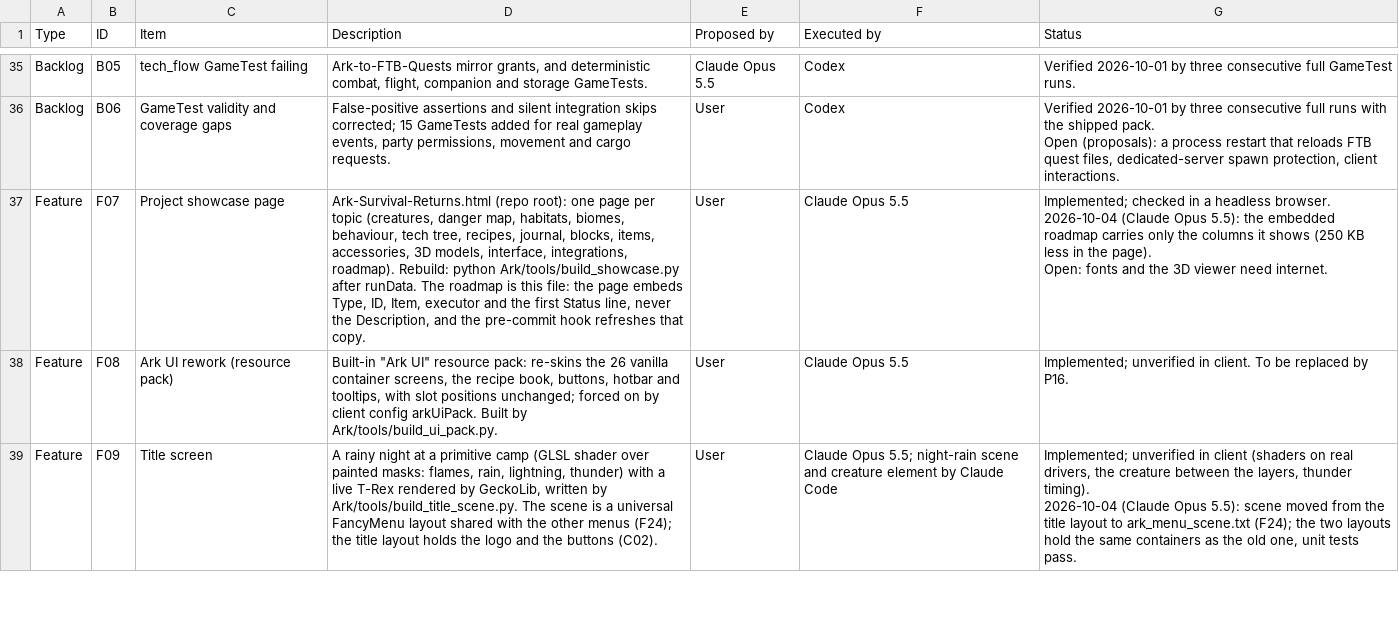
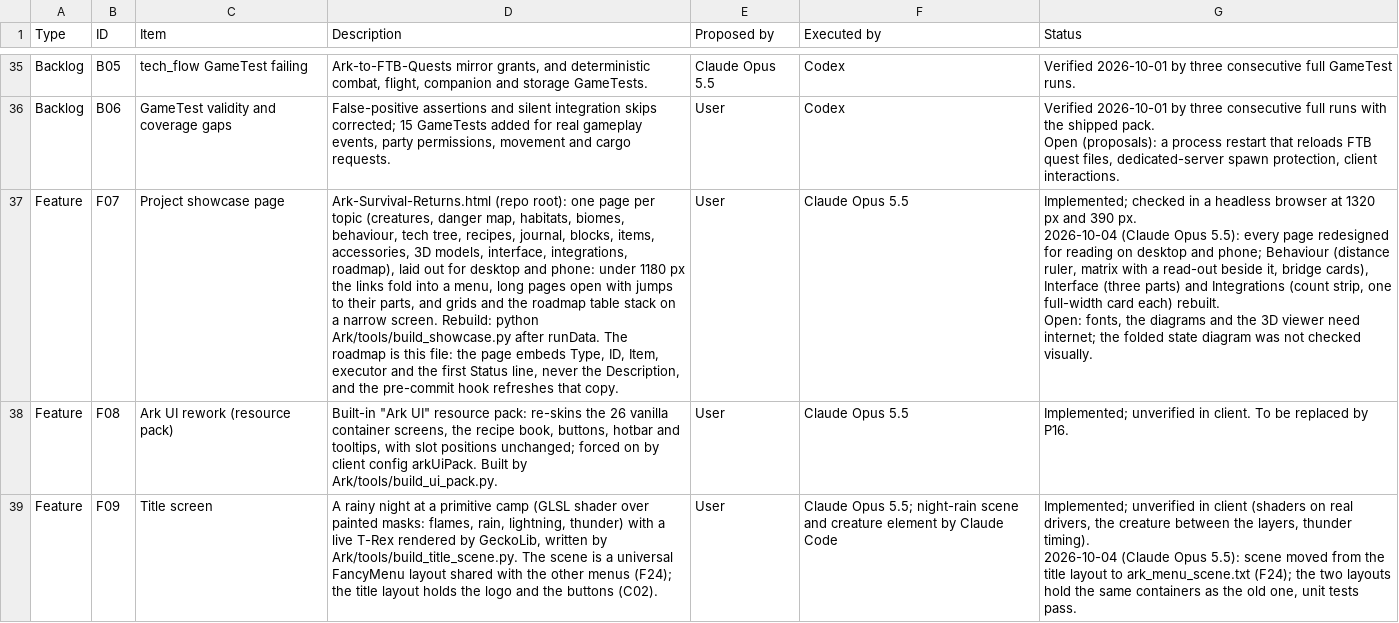
Before and after one commit to Nezv/Ark-Survival-Returns, a CSV file: Dashboard.csv, drawn as a sheet; only a part is shown, gaps mark what is left out; ↵ is a line break in a cell; the diff names each change by its address in the sheet, - before the commit and + after, or states it on an @@ line.

```diff
--- a/Dashboard.csv
+++ b/Dashboard.csv
-D37 (Description): …interface, integrations, roadmap). Rebuild: python…
+D37 (Description): …interface, integrations, roadmap), laid out for desktop and phone: under 1180 px the links fold into a menu, long pages open with jumps to their parts, and grids and the roadmap table stack on a narrow screen. Rebuild: python…
-G37 (Status): …a headless browser. ↵ 2026-10-04 (Claude Opus 5.5): the embedded roadmap carries only the columns it shows (250 KB less in the page). ↵ Open: fonts and the 3D viewer need internet.
+G37 (Status): …a headless browser at 1320 px and 390 px. ↵ 2026-10-04 (Claude Opus 5.5): every page redesigned for reading on desktop and phone; Behaviour (distance ruler, matrix with a read-out beside it, bridge cards), Interface (three parts) and Integrations (count strip, one full-width card each) rebuilt. ↵ Open: fonts, the diagrams and the 3D viewer need internet; the folded state diagram was not checked visually.
```
Also changed, not shown: 3 other files.
